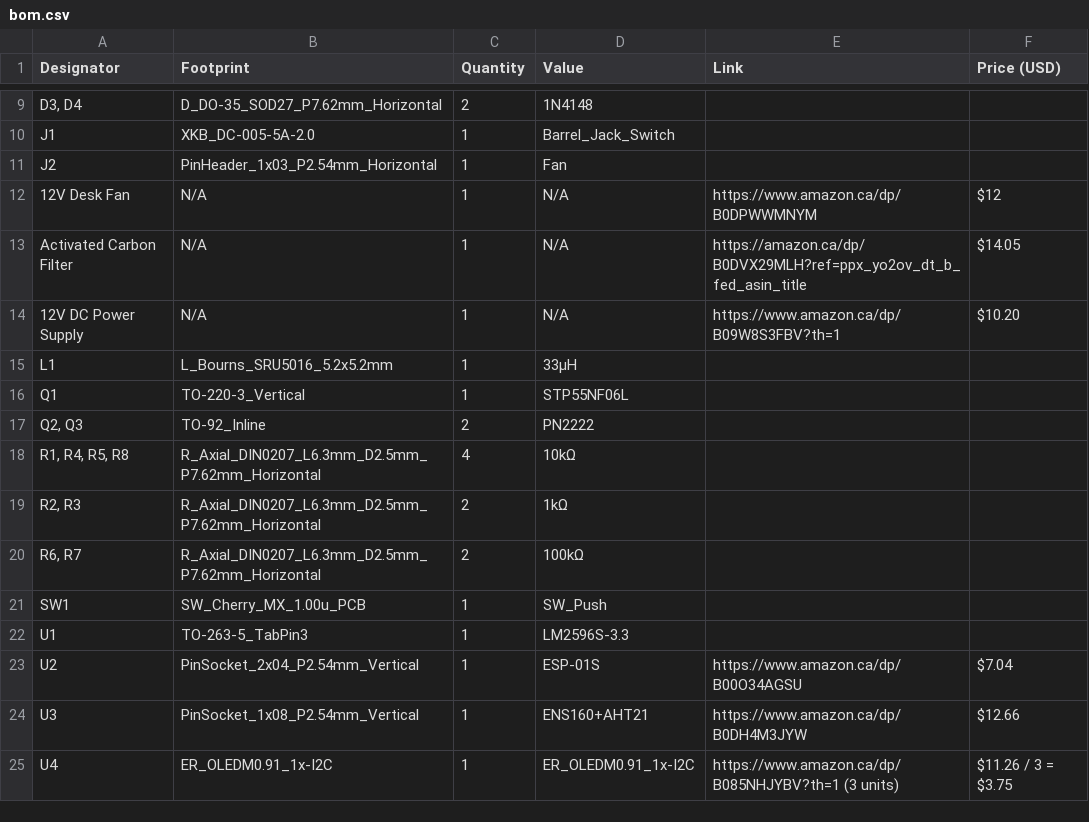
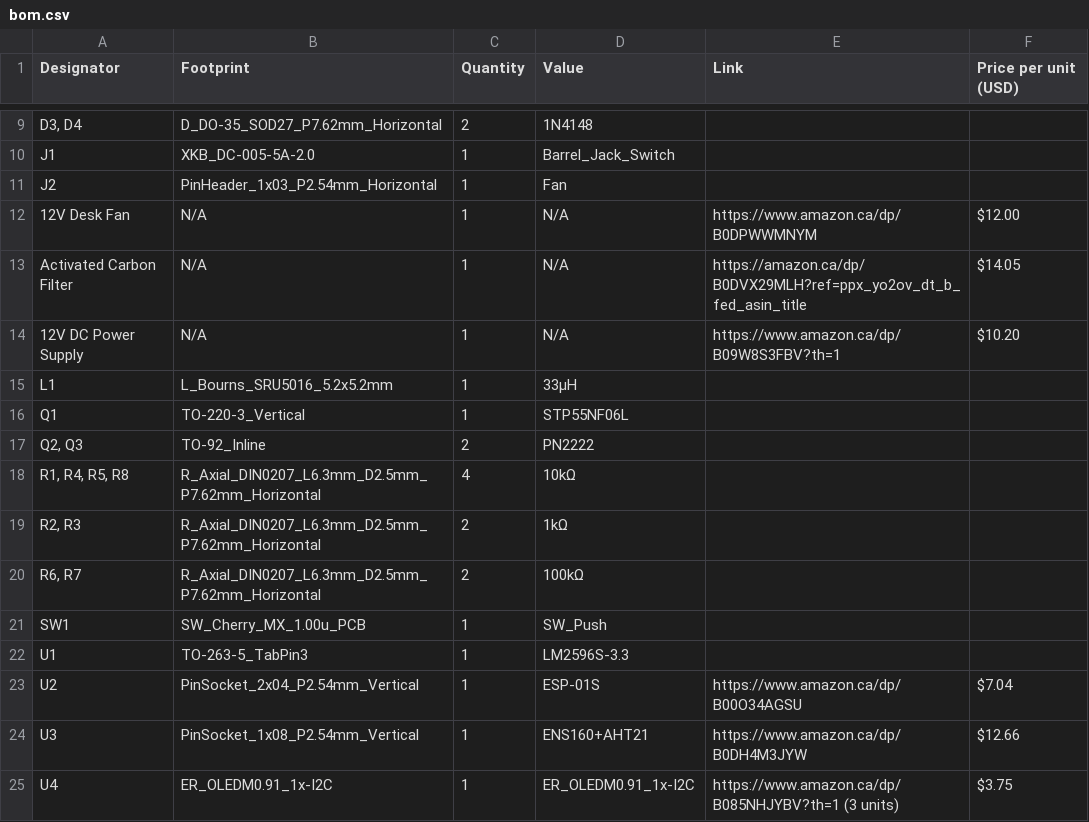
Before and after one commit to James-Lian/Solder-Fume-Extractor, a CSV file: bom.csv, drawn as a sheet; only a part is shown, gaps mark what is left out; the diff names each change by its address in the sheet, - before the commit and + after, or states it on an @@ line.

Commit message:
Modify bom.csv for price column and formatting
Updated the price column to 'Price per unit (USD)' and adjusted price formatting.

```diff
--- a/bom.csv
+++ b/bom.csv
-F1: Price (USD)
+F1: Price per unit (USD)
-F12 (Price per unit (USD)): $12
+F12 (Price per unit (USD)): $12.00
-F25 (Price per unit (USD)): $11.26 / 3 = $3.75
+F25 (Price per unit (USD)): $3.75
```
